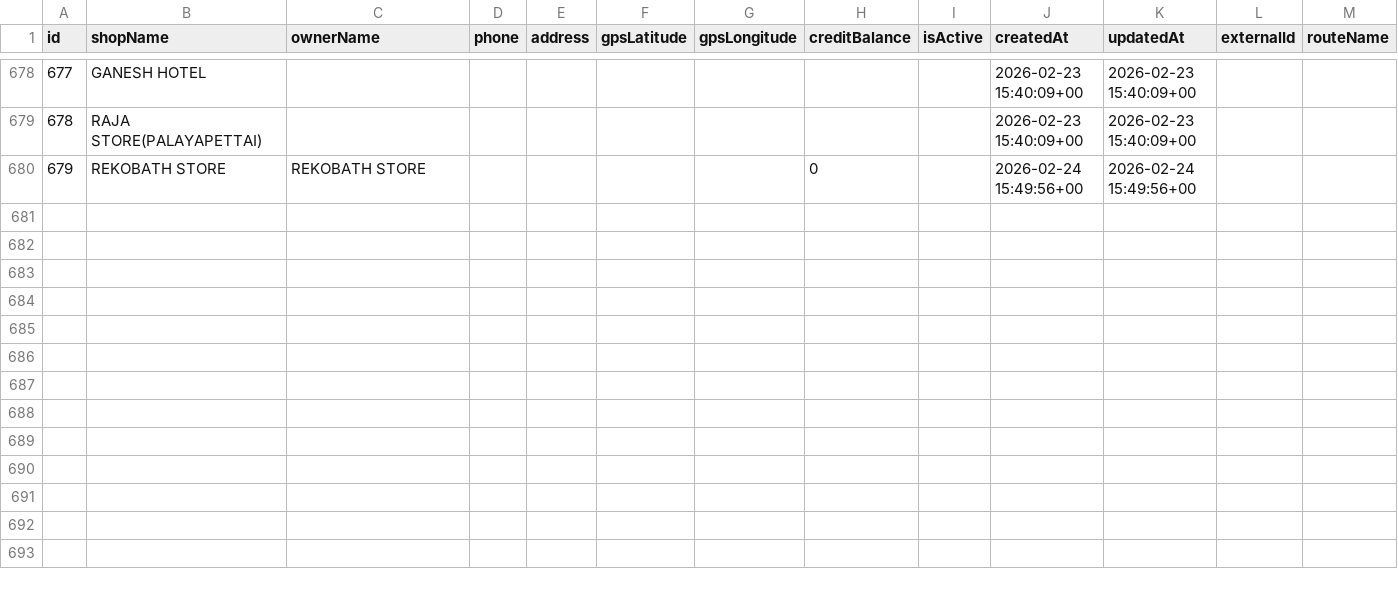
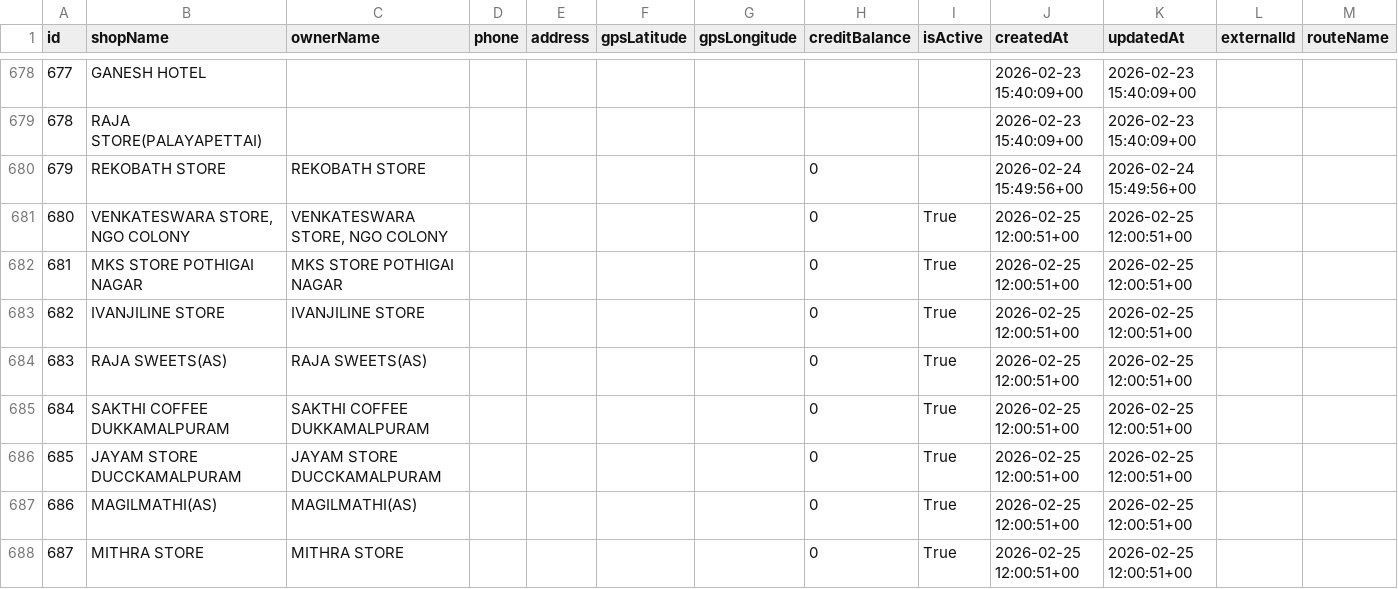
Before and after one commit to sjsuriya2528/ACM-Agencies, a CSV file: campa-distributor-system/csv/retailers.csv, drawn as a sheet; only a part is shown, gaps mark what is left out; the diff names each change by its address in the sheet, - before the commit and + after, or states it on an @@ line.

```diff
--- a/campa-distributor-system/csv/retailers.csv
+++ b/campa-distributor-system/csv/retailers.csv
+row 681: 680 | VENKATESWARA STORE, NGO COLONY | VENKATESWARA STORE, NGO COLONY |  |  |  |  | 0 | True | 2026-02-25 12:00:51+00 | 2026-02-25 12:00:51+00
+row 682: 681 | MKS STORE POTHIGAI NAGAR | MKS STORE POTHIGAI NAGAR |  |  |  |  | 0 | True | 2026-02-25 12:00:51+00 | 2026-02-25 12:00:51+00
+row 683: 682 | IVANJILINE STORE | IVANJILINE STORE |  |  |  |  | 0 | True | 2026-02-25 12:00:51+00 | 2026-02-25 12:00:51+00
+row 684: 683 | RAJA SWEETS(AS) | RAJA SWEETS(AS) |  |  |  |  | 0 | True | 2026-02-25 12:00:51+00 | 2026-02-25 12:00:51+00
+row 685: 684 | SAKTHI COFFEE DUKKAMALPURAM | SAKTHI COFFEE DUKKAMALPURAM |  |  |  |  | 0 | True | 2026-02-25 12:00:51+00 | 2026-02-25 12:00:51+00
+row 686: 685 | JAYAM STORE DUCCKAMALPURAM | JAYAM STORE DUCCKAMALPURAM |  |  |  |  | 0 | True | 2026-02-25 12:00:51+00 | 2026-02-25 12:00:51+00
+row 687: 686 | MAGILMATHI(AS) | MAGILMATHI(AS) |  |  |  |  | 0 | True | 2026-02-25 12:00:51+00 | 2026-02-25 12:00:51+00
+row 688: 687 | MITHRA STORE | MITHRA STORE |  |  |  |  | 0 | True | 2026-02-25 12:00:51+00 | 2026-02-25 12:00:51+00
```
Also changed, not shown: campa-distributor-system/csv/CancelledOrderItems.csv, campa-distributor-system/csv/CancelledOrders.csv, 11 other files.
